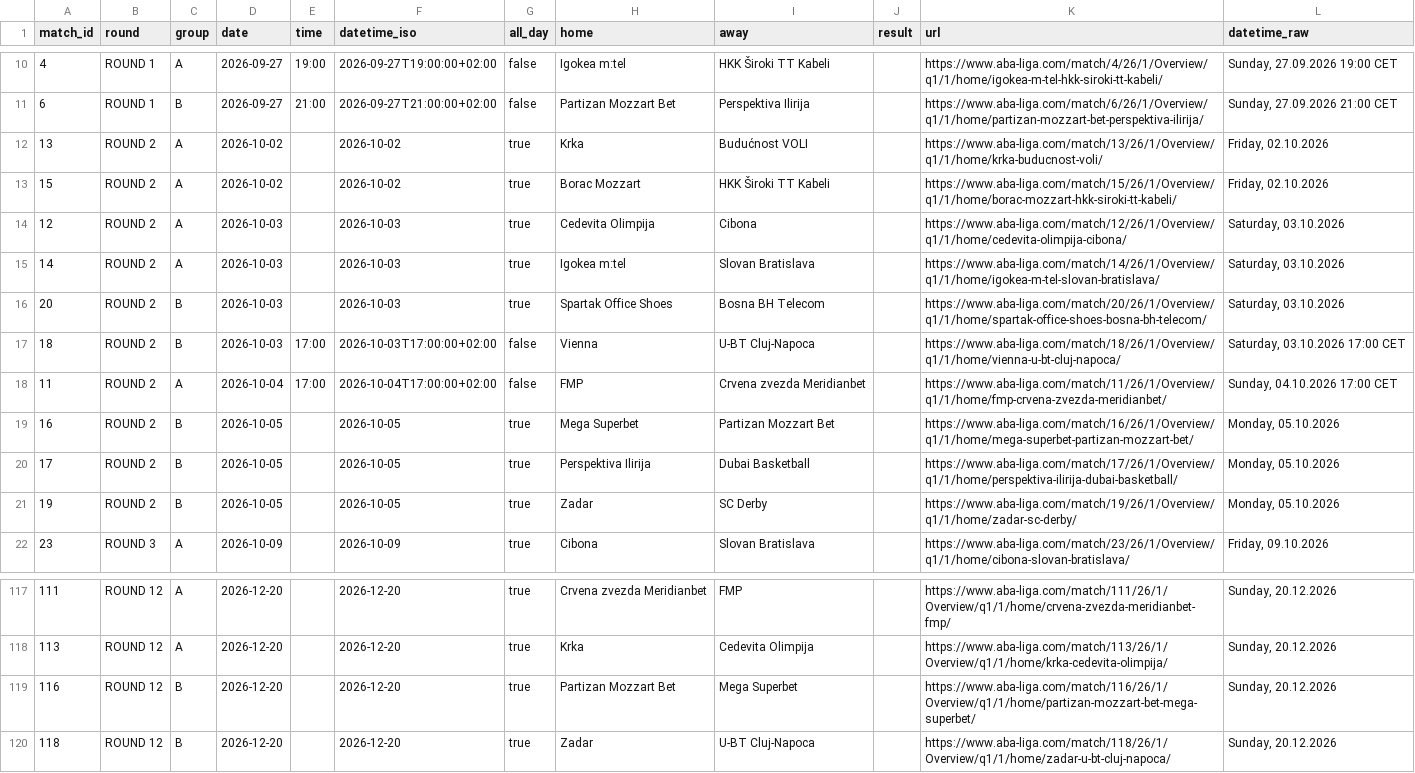
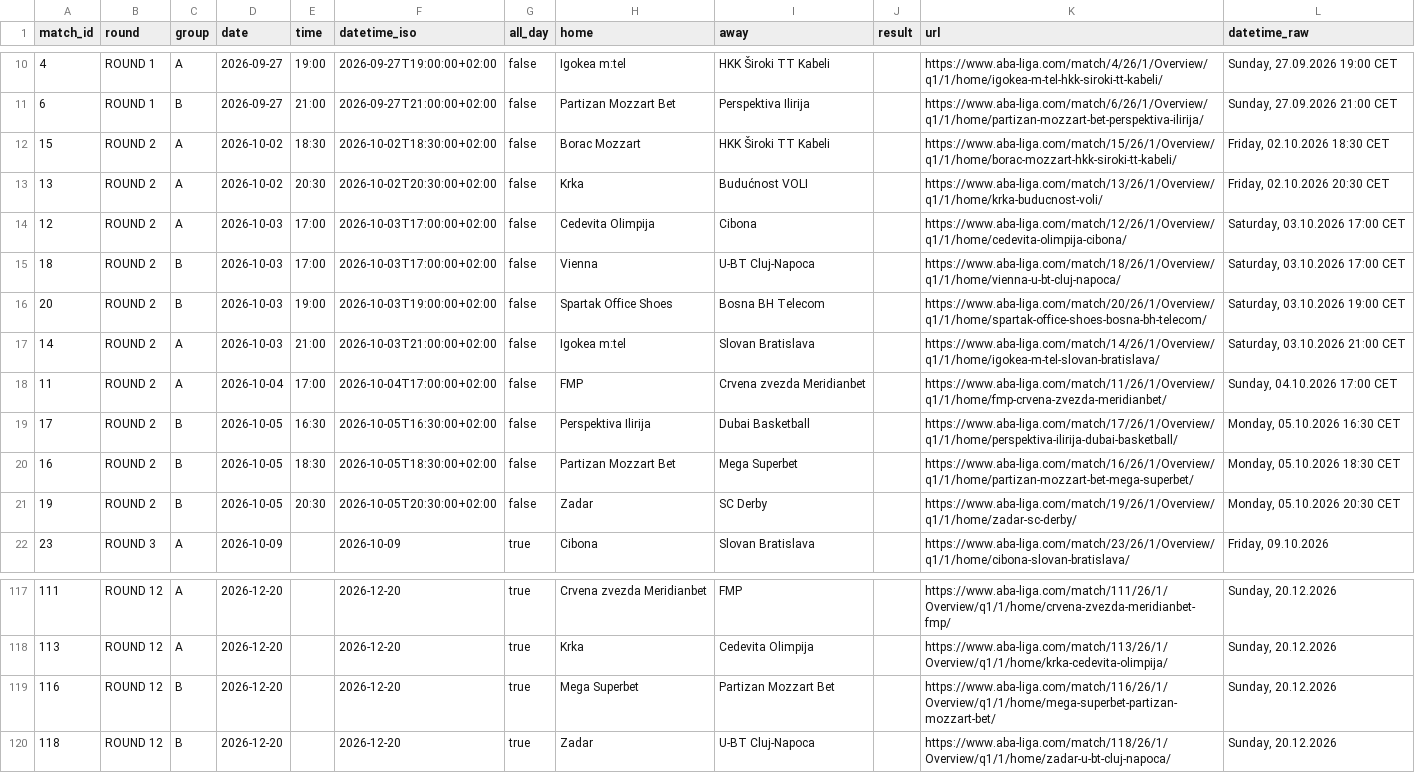
Before and after one commit to timurkulenovic/aba-league-calendar, a CSV file: data/aba_liga_calendar.csv, drawn as a sheet; only a part is shown, gaps mark what is left out.

```diff
--- a/data/aba_liga_calendar.csv
+++ b/data/aba_liga_calendar.csv
@@ -11,12 +11,12 @@ match_id,round,group,date,time,datetime_iso,all_day,home,away,result,url,datetim
 6,ROUND 1,B,2026-09-27,21:00,2026-09-27T21:00:00+02:00,false,Partizan Mozzart Bet,Perspektiva Ilirija,,https://www.aba-liga.com/match/6/26/1/Overview/q1/1/home/partizan-mozzart-bet-perspektiva-ilirija/,"Sunday, 27.09.2026 21:00 CET"
-13,ROUND 2,A,2026-10-02,,2026-10-02,true,Krka,Budućnost VOLI,,https://www.aba-liga.com/match/13/26/1/Overview/q1/1/home/krka-buducnost-voli/,"Friday, 02.10.2026"
-15,ROUND 2,A,2026-10-02,,2026-10-02,true,Borac Mozzart,HKK Široki TT Kabeli,,https://www.aba-liga.com/match/15/26/1/Overview/q1/1/home/borac-mozzart-hkk-siroki-tt-kabeli/,"Friday, 02.10.2026"
-12,ROUND 2,A,2026-10-03,,2026-10-03,true,Cedevita Olimpija,Cibona,,https://www.aba-liga.com/match/12/26/1/Overview/q1/1/home/cedevita-olimpija-cibona/,"Saturday, 03.10.2026"
-14,ROUND 2,A,2026-10-03,,2026-10-03,true,Igokea m:tel,Slovan Bratislava,,https://www.aba-liga.com/match/14/26/1/Overview/q1/1/home/igokea-m-tel-slovan-bratislava/,"Saturday, 03.10.2026"
-20,ROUND 2,B,2026-10-03,,2026-10-03,true,Spartak Office Shoes,Bosna BH Telecom,,https://www.aba-liga.com/match/20/26/1/Overview/q1/1/home/spartak-office-shoes-bosna-bh-telecom/,"Saturday, 03.10.2026"
+15,ROUND 2,A,2026-10-02,18:30,2026-10-02T18:30:00+02:00,false,Borac Mozzart,HKK Široki TT Kabeli,,https://www.aba-liga.com/match/15/26/1/Overview/q1/1/home/borac-mozzart-hkk-siroki-tt-kabeli/,"Friday, 02.10.2026 18:30 CET"
+13,ROUND 2,A,2026-10-02,20:30,2026-10-02T20:30:00+02:00,false,Krka,Budućnost VOLI,,https://www.aba-liga.com/match/13/26/1/Overview/q1/1/home/krka-buducnost-voli/,"Friday, 02.10.2026 20:30 CET"
+12,ROUND 2,A,2026-10-03,17:00,2026-10-03T17:00:00+02:00,false,Cedevita Olimpija,Cibona,,https://www.aba-liga.com/match/12/26/1/Overview/q1/1/home/cedevita-olimpija-cibona/,"Saturday, 03.10.2026 17:00 CET"
 18,ROUND 2,B,2026-10-03,17:00,2026-10-03T17:00:00+02:00,false,Vienna,U-BT Cluj-Napoca,,https://www.aba-liga.com/match/18/26/1/Overview/q1/1/home/vienna-u-bt-cluj-napoca/,"Saturday, 03.10.2026 17:00 CET"
+20,ROUND 2,B,2026-10-03,19:00,2026-10-03T19:00:00+02:00,false,Spartak Office Shoes,Bosna BH Telecom,,https://www.aba-liga.com/match/20/26/1/Overview/q1/1/home/spartak-office-shoes-bosna-bh-telecom/,"Saturday, 03.10.2026 19:00 CET"
+14,ROUND 2,A,2026-10-03,21:00,2026-10-03T21:00:00+02:00,false,Igokea m:tel,Slovan Bratislava,,https://www.aba-liga.com/match/14/26/1/Overview/q1/1/home/igokea-m-tel-slovan-bratislava/,"Saturday, 03.10.2026 21:00 CET"
 11,ROUND 2,A,2026-10-04,17:00,2026-10-04T17:00:00+02:00,false,FMP,Crvena zvezda Meridianbet,,https://www.aba-liga.com/match/11/26/1/Overview/q1/1/home/fmp-crvena-zvezda-meridianbet/,"Sunday, 04.10.2026 17:00 CET"
-16,ROUND 2,B,2026-10-05,,2026-10-05,true,Mega Superbet,Partizan Mozzart Bet,,https://www.aba-liga.com/match/16/26/1/Overview/q1/1/home/mega-superbet-partizan-mozzart-bet/,"Monday, 05.10.2026"
-17,ROUND 2,B,2026-10-05,,2026-10-05,true,Perspektiva Ilirija,Dubai Basketball,,https://www.aba-liga.com/match/17/26/1/Overview/q1/1/home/perspektiva-ilirija-dubai-basketball/,"Monday, 05.10.2026"
-19,ROUND 2,B,2026-10-05,,2026-10-05,true,Zadar,SC Derby,,https://www.aba-liga.com/match/19/26/1/Overview/q1/1/home/zadar-sc-derby/,"Monday, 05.10.2026"
+17,ROUND 2,B,2026-10-05,16:30,2026-10-05T16:30:00+02:00,false,Perspektiva Ilirija,Dubai Basketball,,https://www.aba-liga.com/match/17/26/1/Overview/q1/1/home/perspektiva-ilirija-dubai-basketball/,"Monday, 05.10.2026 16:30 CET"
+16,ROUND 2,B,2026-10-05,18:30,2026-10-05T18:30:00+02:00,false,Partizan Mozzart Bet,Mega Superbet,,https://www.aba-liga.com/match/16/26/1/Overview/q1/1/home/partizan-mozzart-bet-mega-superbet/,"Monday, 05.10.2026 18:30 CET"
+19,ROUND 2,B,2026-10-05,20:30,2026-10-05T20:30:00+02:00,false,Zadar,SC Derby,,https://www.aba-liga.com/match/19/26/1/Overview/q1/1/home/zadar-sc-derby/,"Monday, 05.10.2026 20:30 CET"
 23,ROUND 3,A,2026-10-09,,2026-10-09,true,Cibona,Slovan Bratislava,,https://www.aba-liga.com/match/23/26/1/Overview/q1/1/home/cibona-slovan-bratislava/,"Friday, 09.10.2026"
@@ -118,3 +118,3 @@ match_id,round,group,date,time,datetime_iso,all_day,home,away,result,url,datetim
 113,ROUND 12,A,2026-12-20,,2026-12-20,true,Krka,Cedevita Olimpija,,https://www.aba-liga.com/match/113/26/1/Overview/q1/1/home/krka-cedevita-olimpija/,"Sunday, 20.12.2026"
-116,ROUND 12,B,2026-12-20,,2026-12-20,true,Partizan Mozzart Bet,Mega Superbet,,https://www.aba-liga.com/match/116/26/1/Overview/q1/1/home/partizan-mozzart-bet-mega-superbet/,"Sunday, 20.12.2026"
+116,ROUND 12,B,2026-12-20,,2026-12-20,true,Mega Superbet,Partizan Mozzart Bet,,https://www.aba-liga.com/match/116/26/1/Overview/q1/1/home/mega-superbet-partizan-mozzart-bet/,"Sunday, 20.12.2026"
 118,ROUND 12,B,2026-12-20,,2026-12-20,true,Zadar,U-BT Cluj-Napoca,,https://www.aba-liga.com/match/118/26/1/Overview/q1/1/home/zadar-u-bt-cluj-napoca/,"Sunday, 20.12.2026"
```
Also changed, not shown: 21 other files.
